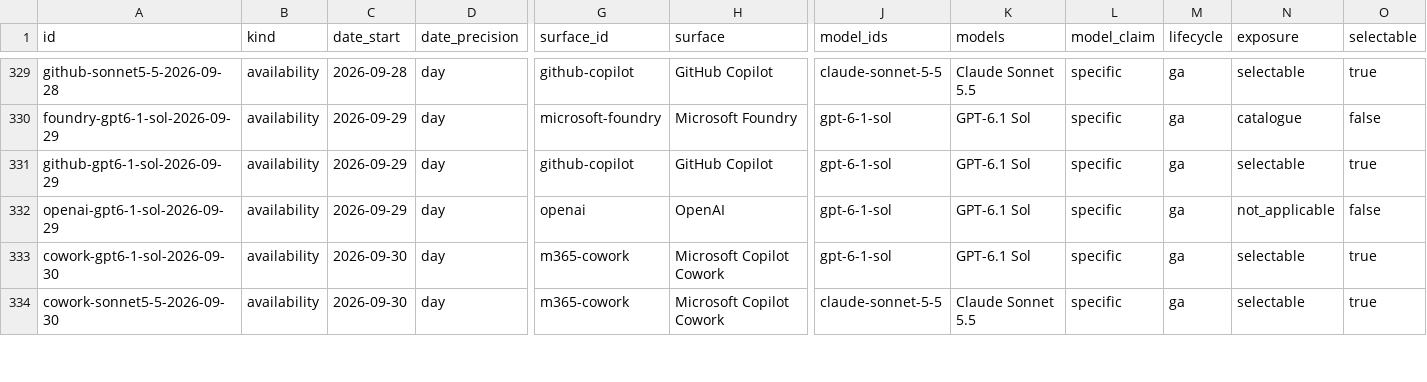
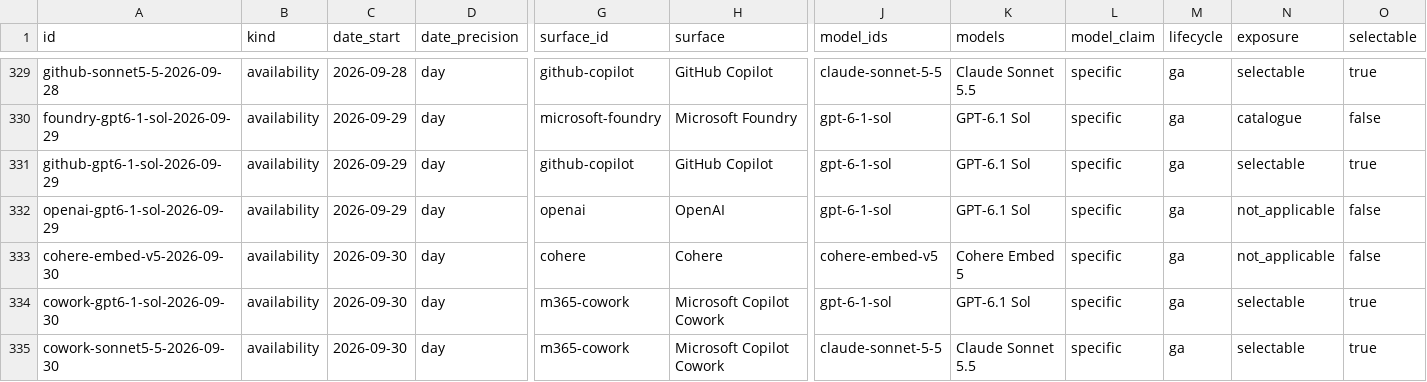
Before and after one commit to Bibbleq/frontier-model-tracker, a CSV file: generated/events.csv, drawn as a sheet; only a part is shown, gaps mark what is left out; rows hold the shown columns only; the diff covers the shown part only; the diff names each change by its address in the sheet, - before the commit and + after, or states it on an @@ line.

```diff
--- a/generated/events.csv
+++ b/generated/events.csv
+row 333: cohere-embed-v5-2026-09-30 | availability | 2026-09-30 | day | cohere | Cohere | cohere-embed-v5 | Cohere Embed 5 | specific | ga | not_applicable | false
```
Also changed, not shown: 1 added row and 3 edited cells elsewhere in this file, generated/current-state.csv, generated/lag.csv, 8 other files.
